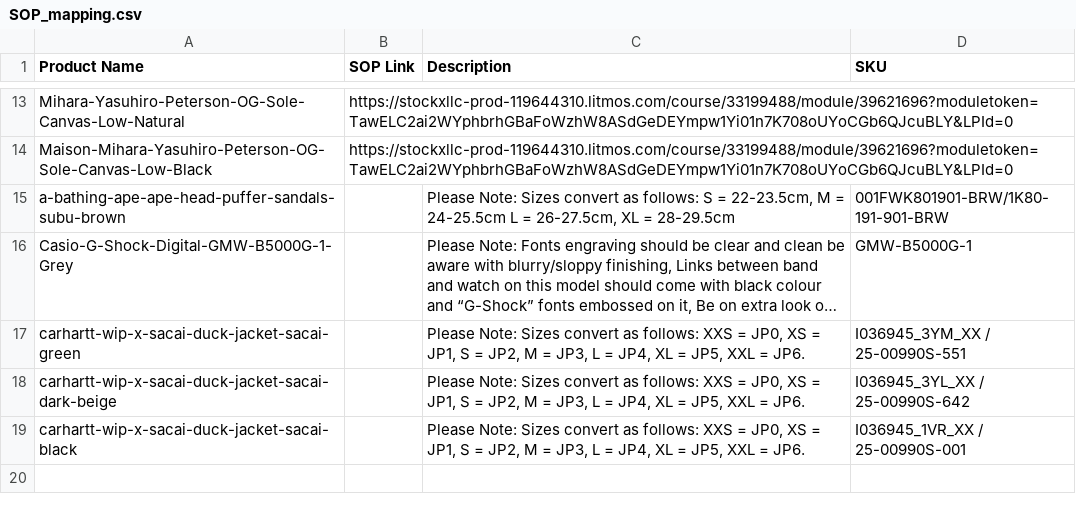
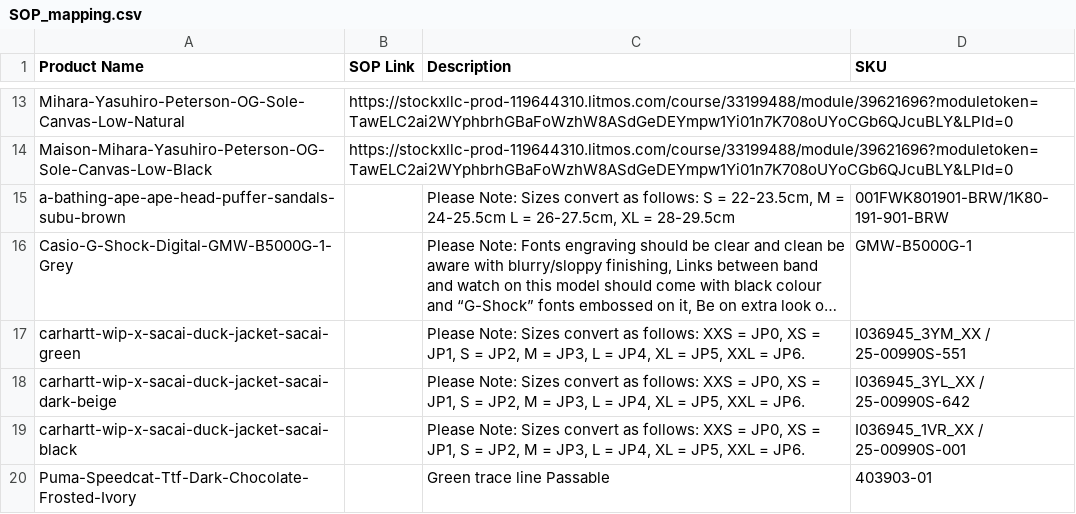
Before and after one commit to togetherwevaccinate/hkvc-verification-search-engine, a CSV file: SOP_mapping.csv, drawn as a sheet; only a part is shown, gaps mark what is left out; long unchanged cells end in …; the diff names each change by its address in the sheet, - before the commit and + after, or states it on an @@ line.

Commit message:
Add files via upload

```diff
--- a/SOP_mapping.csv
+++ b/SOP_mapping.csv
+row 20: Puma-Speedcat-Ttf-Dark-Chocolate-Frosted-Ivory |  | Green trace line Passable | 403903-01
```
